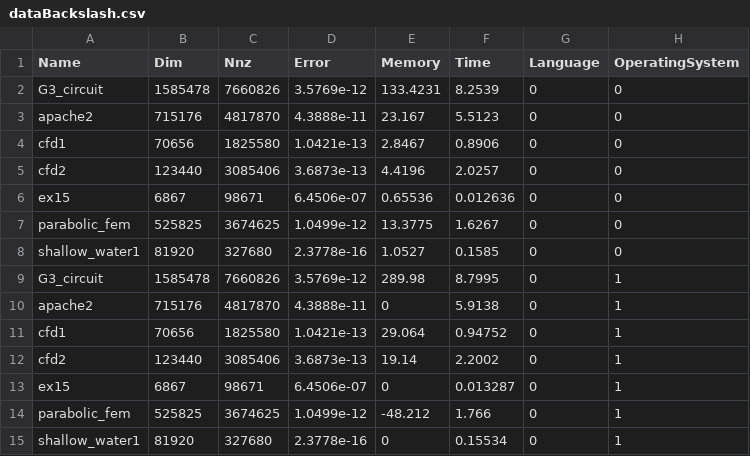
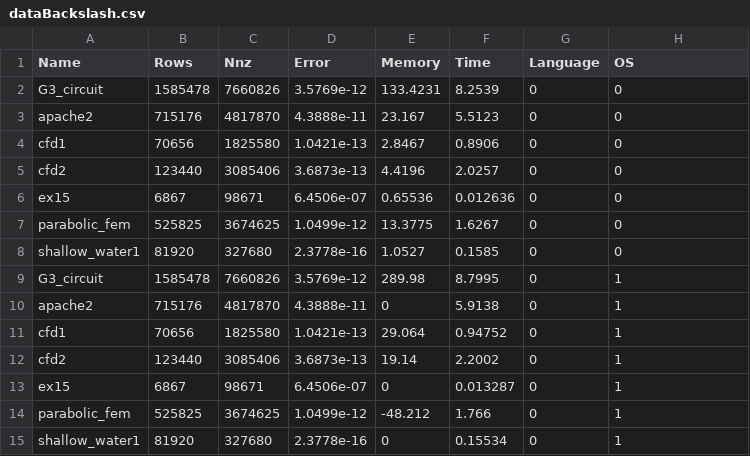
Before and after one commit to simonebenitozzi/cholesky-analysis, a CSV file: Analysis/resources/dataBackslash.csv, drawn as a sheet.

Commit message:
backslash analysis

```diff
--- a/Analysis/resources/dataBackslash.csv
+++ b/Analysis/resources/dataBackslash.csv
@@ -1,2 +1,2 @@
-Name,Dim,Nnz,Error,Memory,Time,Language,OperatingSystem
+Name,Rows,Nnz,Error,Memory,Time,Language,OS
 G3_circuit,1585478,7660826,3.5769e-12,133.4231,8.2539,0,0
```
Also changed, not shown: 3 other files.
